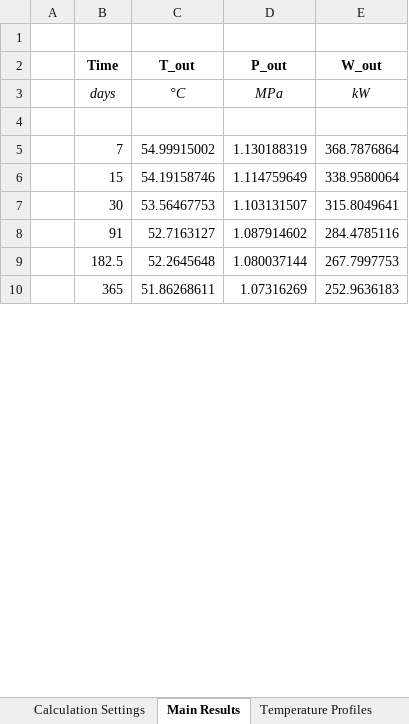
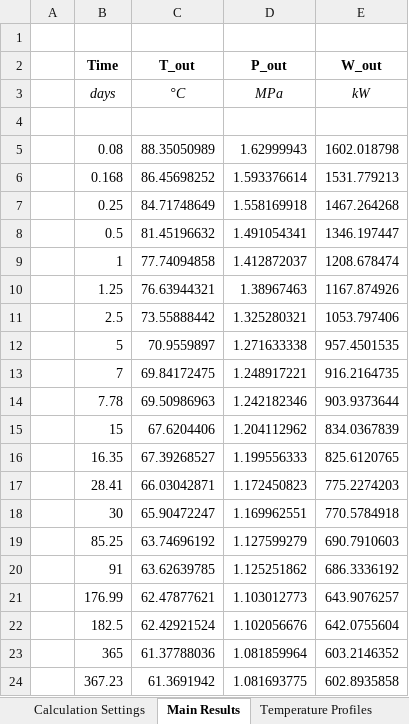
Before and after one commit to SERGGroup/BHEModel2.0, an Excel workbook: calculation/HOCLOOP Calculation/WP2/Task2.2/0 - Resources/output/case_f.xlsx, sheet Main Results, drawn as a sheet; only a part is shown; values as stored, in another font and other column widths than the file's, no borders; addresses are those after the commit; the diff covers the shown part only; the diff names each change by its address in the sheet, - before the commit and + after, or states it on an @@ line.

```diff
--- a/calculation/HOCLOOP Calculation/WP2/Task2.2/0 - Resources/output/case_f.xlsx (sheet Main Results)
+++ b/calculation/HOCLOOP Calculation/WP2/Task2.2/0 - Resources/output/case_f.xlsx (sheet Main Results)
+row 5:  | 0.08 | 88.35050989 | 1.62999943 | 1602.018798
+row 6:  | 0.168 | 86.45698252 | 1.593376614 | 1531.779213
+row 7:  | 0.25 | 84.71748649 | 1.558169918 | 1467.264268
+row 8:  | 0.5 | 81.45196632 | 1.491054341 | 1346.197447
+row 9:  | 1 | 77.74094858 | 1.412872037 | 1208.678474
+row 10:  | 1.25 | 76.63944321 | 1.38967463 | 1167.874926
+row 11:  | 2.5 | 73.55888442 | 1.325280321 | 1053.797406
+row 12:  | 5 | 70.9559897 | 1.271633338 | 957.4501535
-C13 (T_out): 54.99915002
+C13 (T_out): 69.84172475
-D13 (P_out): 1.130188319
+D13 (P_out): 1.248917221
-E13 (W_out): 368.7876864
+E13 (W_out): 916.2164735
+row 14:  | 7.78 | 69.50986963 | 1.242182346 | 903.9373644
-C15 (T_out): 54.19158746
+C15 (T_out): 67.6204406
-D15 (P_out): 1.114759649
+D15 (P_out): 1.204112962
-E15 (W_out): 338.9580064
+E15 (W_out): 834.0367839
+row 16:  | 16.35 | 67.39268527 | 1.199556333 | 825.6120765
+row 17:  | 28.41 | 66.03042871 | 1.172450823 | 775.2274203
-C18 (T_out): 53.56467753
+C18 (T_out): 65.90472247
-D18 (P_out): 1.103131507
+D18 (P_out): 1.169962551
-E18 (W_out): 315.8049641
+E18 (W_out): 770.5784918
+row 19:  | 85.25 | 63.74696192 | 1.127599279 | 690.7910603
-C20 (T_out): 52.7163127
+C20 (T_out): 63.62639785
-D20 (P_out): 1.087914602
+D20 (P_out): 1.125251862
-E20 (W_out): 284.4785116
+E20 (W_out): 686.3336192
+row 21:  | 176.99 | 62.47877621 | 1.103012773 | 643.9076257
-C22 (T_out): 52.2645648
+C22 (T_out): 62.42921524
-D22 (P_out): 1.080037144
+D22 (P_out): 1.102056676
-E22 (W_out): 267.7997753
+E22 (W_out): 642.0755604
-C23 (T_out): 51.86268611
+C23 (T_out): 61.37788036
-D23 (P_out): 1.07316269
+D23 (P_out): 1.081859964
-E23 (W_out): 252.9636183
+E23 (W_out): 603.2146352
+row 24:  | 367.23 | 61.3691942 | 1.081693775 | 602.8935858
```
Also changed, not shown: 3 added rows and 9 edited cells elsewhere in this sheet, sheet Pressure Profiles, sheet Temperature Profiles, sheet Calculation Settings, calculation/HOCLOOP Calculation/WP2/Task2.2/0 - Resources/output/case_a.xlsx, calculation/HOCLOOP Calculation/WP2/Task2.2/0 - Resources/output/case_b.xlsx, 8 other files.
